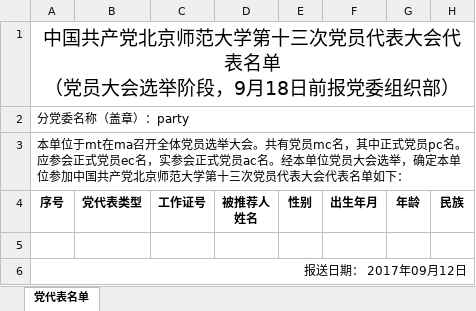
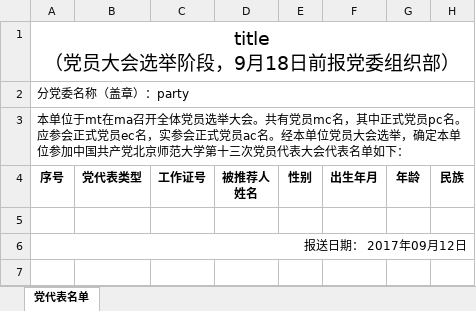
Before and after one commit to xvchaoqun/owip, an Excel workbook: src/main/resources/xlsx/pcs/prList-1_1.xlsx, sheet 党代表名单, drawn as a sheet; only a part is shown; values as stored, in another font and other column widths than the file's, no borders; charts and pictures not drawn; ↵ is a line break in a cell; the diff names each change by its address in the sheet, - before the commit and + after, or states it on an @@ line.

```diff
--- a/src/main/resources/xlsx/pcs/prList-1_1.xlsx (sheet 党代表名单)
+++ b/src/main/resources/xlsx/pcs/prList-1_1.xlsx (sheet 党代表名单)
-A1: 中国共产党北京师范大学第十三次党员代表大会代表名单 ↵ （党员大会选举阶段，9月18日前报党委组织部）
+A1: title ↵ （党员大会选举阶段，9月18日前报党委组织部）
```
Also changed, not shown: src/main/resources/xlsx/pcs/pr-5_1.xlsx, src/main/resources/xlsx/pcs/pr-ow.xlsx, 50 other files.
